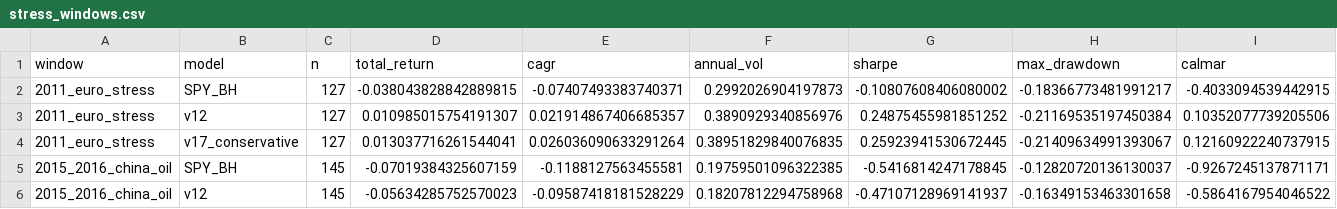
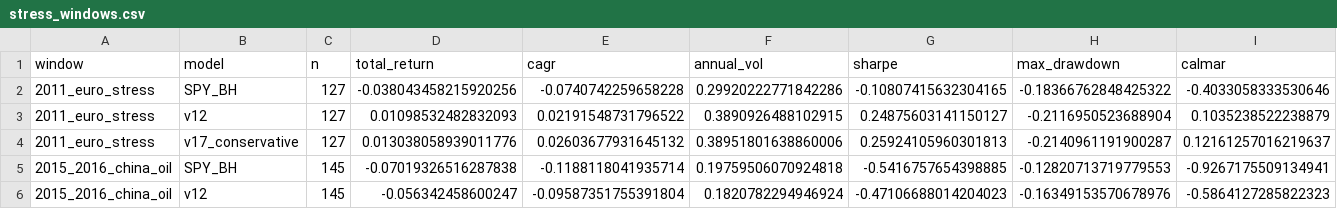
Before and after one commit to evantykwork02/spy-v17-production, a CSV file: outputs_v17_conservative/stress_windows.csv, drawn as a sheet; only a part is shown; the diff covers the shown part only; the diff names each change by its address in the sheet, - before the commit and + after, or states it on an @@ line.

```diff
--- a/outputs_v17_conservative/stress_windows.csv
+++ b/outputs_v17_conservative/stress_windows.csv
-D2 (total_return): -0.038043828842889815
+D2 (total_return): -0.038043458215920256
-E2 (cagr): -0.07407493383740371
+E2 (cagr): -0.0740742259658228
-F2 (annual_vol): 0.2992026904197873
+F2 (annual_vol): 0.29920222771842286
-G2 (sharpe): -0.10807608406080002
+G2 (sharpe): -0.10807415632304165
-H2 (max_drawdown): -0.18366773481991217
+H2 (max_drawdown): -0.18366762848425322
-I2 (calmar): -0.4033094539442915
+I2 (calmar): -0.4033058333530646
-D3 (total_return): 0.010985015754191307
+D3 (total_return): 0.01098532482832093
-E3 (cagr): 0.021914867406685357
+E3 (cagr): 0.02191548731796522
-F3 (annual_vol): 0.3890929340856976
+F3 (annual_vol): 0.3890926488102915
-G3 (sharpe): 0.24875455981851252
+G3 (sharpe): 0.24875603141150127
-H3 (max_drawdown): -0.21169535197450384
+H3 (max_drawdown): -0.2116950523688904
-I3 (calmar): 0.10352077739205506
+I3 (calmar): 0.1035238522238879
-D4 (total_return): 0.013037716261544041
+D4 (total_return): 0.013038058939011776
-E4 (cagr): 0.026036090633291264
+E4 (cagr): 0.02603677931645132
-F4 (annual_vol): 0.38951829840076835
+F4 (annual_vol): 0.38951801638860006
-G4 (sharpe): 0.25923941530672445
+G4 (sharpe): 0.25924105960301813
-H4 (max_drawdown): -0.21409634991393067
+H4 (max_drawdown): -0.2140961191900287
-I4 (calmar): 0.12160922240737915
+I4 (calmar): 0.12161257016219637
-D5 (total_return): -0.07019384325607159
+D5 (total_return): -0.07019326516287838
-E5 (cagr): -0.1188127563455581
+E5 (cagr): -0.1188118041935714
-F5 (annual_vol): 0.19759501096322385
+F5 (annual_vol): 0.19759506070924818
-G5 (sharpe): -0.5416814247178845
+G5 (sharpe): -0.5416757654398885
-H5 (max_drawdown): -0.12820720136130037
+H5 (max_drawdown): -0.12820713719779553
-I5 (calmar): -0.9267245137871171
+I5 (calmar): -0.9267175509134941
-D6 (total_return): -0.05634285752570023
+D6 (total_return): -0.056342458600247
-E6 (cagr): -0.09587418181528229
+E6 (cagr): -0.09587351755391804
-F6 (annual_vol): 0.18207812294758968
+F6 (annual_vol): 0.1820782294946924
-G6 (sharpe): -0.47107128969141937
+G6 (sharpe): -0.47106688014204023
-H6 (max_drawdown): -0.16349153463301658
+H6 (max_drawdown): -0.16349153570678976
-I6 (calmar): -0.5864167954046522
+I6 (calmar): -0.5864127285822323
```
Also changed, not shown: 96 edited cells elsewhere in this file, live_tracker/live_summary.csv, outputs_v17_conservative/bootstrap_results.csv, 8 other files.
